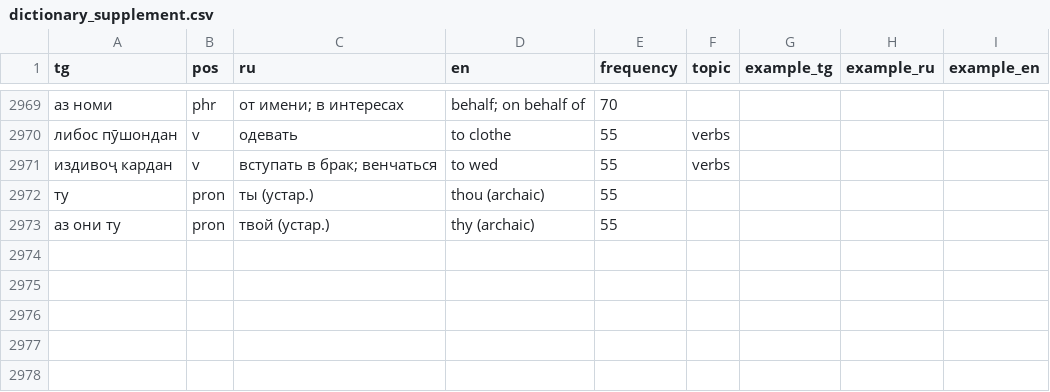
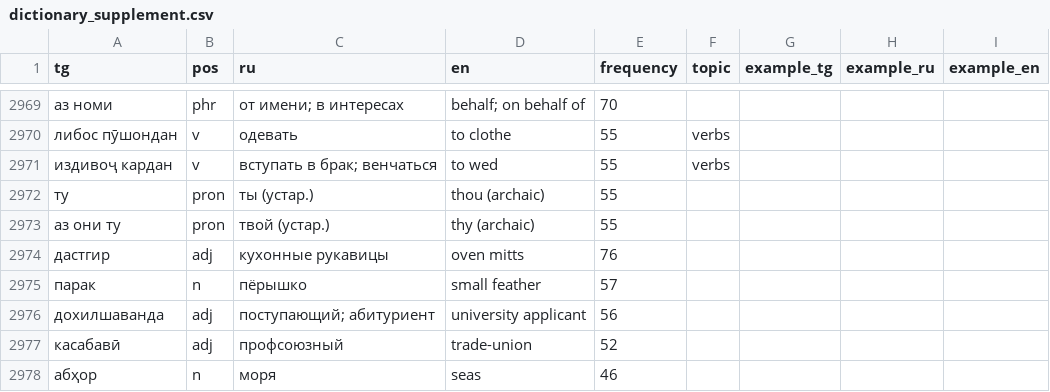
Before and after one commit to shohrukh-akhmatov/tajikdictionaryandroid, a CSV file: data/source/dictionary_supplement.csv, drawn as a sheet; only a part is shown, gaps mark what is left out.

```diff
--- a/data/source/dictionary_supplement.csv
+++ b/data/source/dictionary_supplement.csv
@@ -2973 +2973,6 @@ tg,pos,ru,en,frequency,topic,example_tg,example_ru,example_en
 аз они ту,pron,твой (устар.),thy (archaic),55,,,,
+дастгир,adj,кухонные рукавицы,oven mitts,76,,,,
+парак,n,пёрышко,small feather,57,,,,
+дохилшаванда,adj,поступающий; абитуриент,university applicant,56,,,,
+касабавӣ,adj,профсоюзный,trade-union,52,,,,
+абҳор,n,моря,seas,46,,,,
```
Also changed, not shown: 2 other files.
